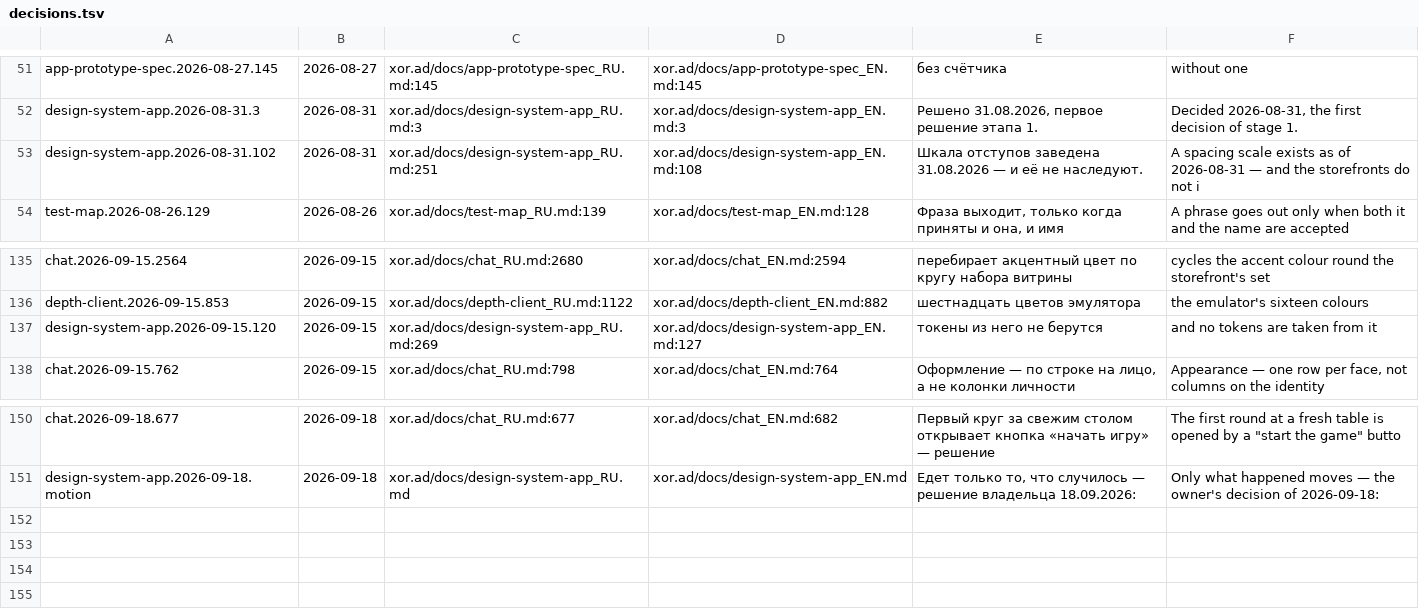
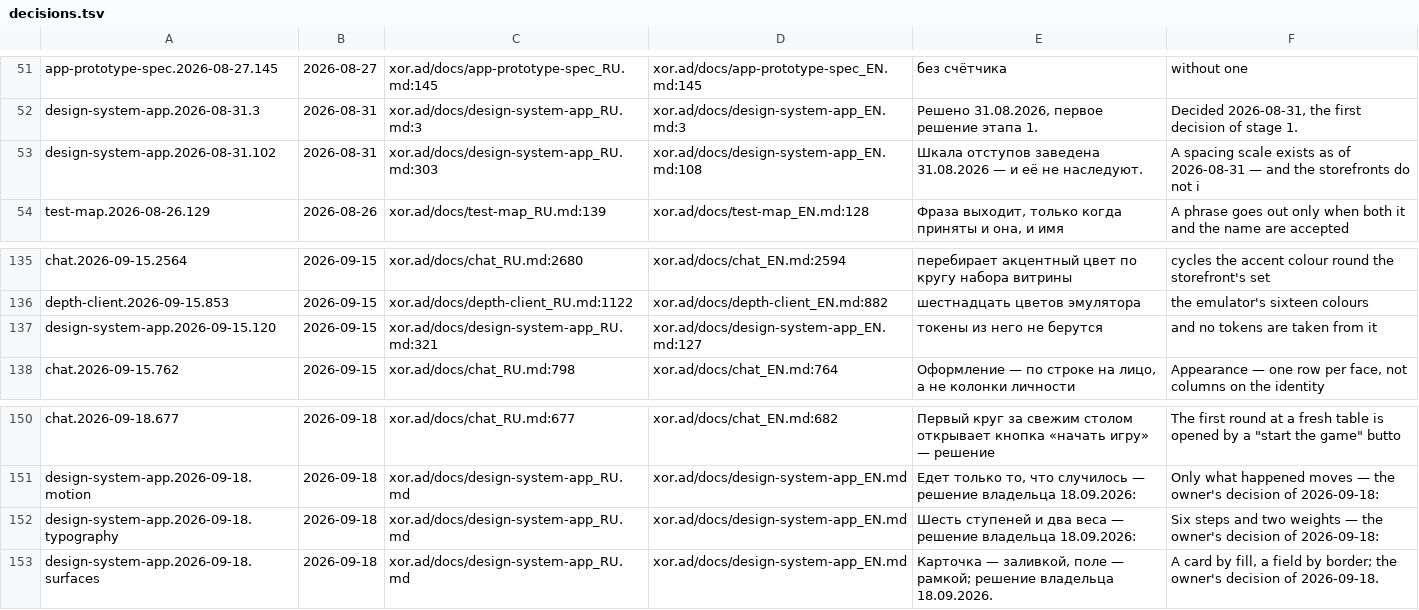
Before and after one commit to panov-id/xor.ad, a TSV file: docs/facts/decisions.tsv, drawn as a sheet; only a part is shown, gaps mark what is left out.

```diff
--- a/docs/facts/decisions.tsv
+++ b/docs/facts/decisions.tsv
@@ -52,3 +52,3 @@ app-prototype-spec.2026-08-27.145	2026-08-27	xor.ad/docs/app-prototype-spec_RU.m
 design-system-app.2026-08-31.3	2026-08-31	xor.ad/docs/design-system-app_RU.md:3	xor.ad/docs/design-system-app_EN.md:3	Решено 31.08.2026, первое решение этапа 1.	Decided 2026-08-31, the first decision of stage 1.
-design-system-app.2026-08-31.102	2026-08-31	xor.ad/docs/design-system-app_RU.md:251	xor.ad/docs/design-system-app_EN.md:108	Шкала отступов заведена 31.08.2026 — и её не наследуют.	A spacing scale exists as of 2026-08-31 — and the storefronts do not i
+design-system-app.2026-08-31.102	2026-08-31	xor.ad/docs/design-system-app_RU.md:303	xor.ad/docs/design-system-app_EN.md:108	Шкала отступов заведена 31.08.2026 — и её не наследуют.	A spacing scale exists as of 2026-08-31 — and the storefronts do not i
 test-map.2026-08-26.129	2026-08-26	xor.ad/docs/test-map_RU.md:139	xor.ad/docs/test-map_EN.md:128	Фраза выходит, только когда приняты и она, и имя	A phrase goes out only when both it and the name are accepted
@@ -136,3 +136,3 @@ chat.2026-09-15.2564	2026-09-15	xor.ad/docs/chat_RU.md:2680	xor.ad/docs/chat_EN.
 depth-client.2026-09-15.853	2026-09-15	xor.ad/docs/depth-client_RU.md:1122	xor.ad/docs/depth-client_EN.md:882	шестнадцать цветов эмулятора	the emulator's sixteen colours
-design-system-app.2026-09-15.120	2026-09-15	xor.ad/docs/design-system-app_RU.md:269	xor.ad/docs/design-system-app_EN.md:127	токены из него не берутся	and no tokens are taken from it
+design-system-app.2026-09-15.120	2026-09-15	xor.ad/docs/design-system-app_RU.md:321	xor.ad/docs/design-system-app_EN.md:127	токены из него не берутся	and no tokens are taken from it
 chat.2026-09-15.762	2026-09-15	xor.ad/docs/chat_RU.md:798	xor.ad/docs/chat_EN.md:764	Оформление — по строке на лицо, а не колонки личности	Appearance — one row per face, not columns on the identity
@@ -151 +151,3 @@ chat.2026-09-18.677	2026-09-18	xor.ad/docs/chat_RU.md:677	xor.ad/docs/chat_EN.md
 design-system-app.2026-09-18.motion	2026-09-18	xor.ad/docs/design-system-app_RU.md	xor.ad/docs/design-system-app_EN.md	Едет только то, что случилось — решение владельца 18.09.2026:	Only what happened moves — the owner's decision of 2026-09-18:
+design-system-app.2026-09-18.typography	2026-09-18	xor.ad/docs/design-system-app_RU.md	xor.ad/docs/design-system-app_EN.md	Шесть ступеней и два веса — решение владельца 18.09.2026:	Six steps and two weights — the owner's decision of 2026-09-18:
+design-system-app.2026-09-18.surfaces	2026-09-18	xor.ad/docs/design-system-app_RU.md	xor.ad/docs/design-system-app_EN.md	Карточка — заливкой, поле — рамкой; решение владельца 18.09.2026.	A card by fill, a field by border; the owner's decision of 2026-09-18.
```
Also changed, not shown: 3 other files.
